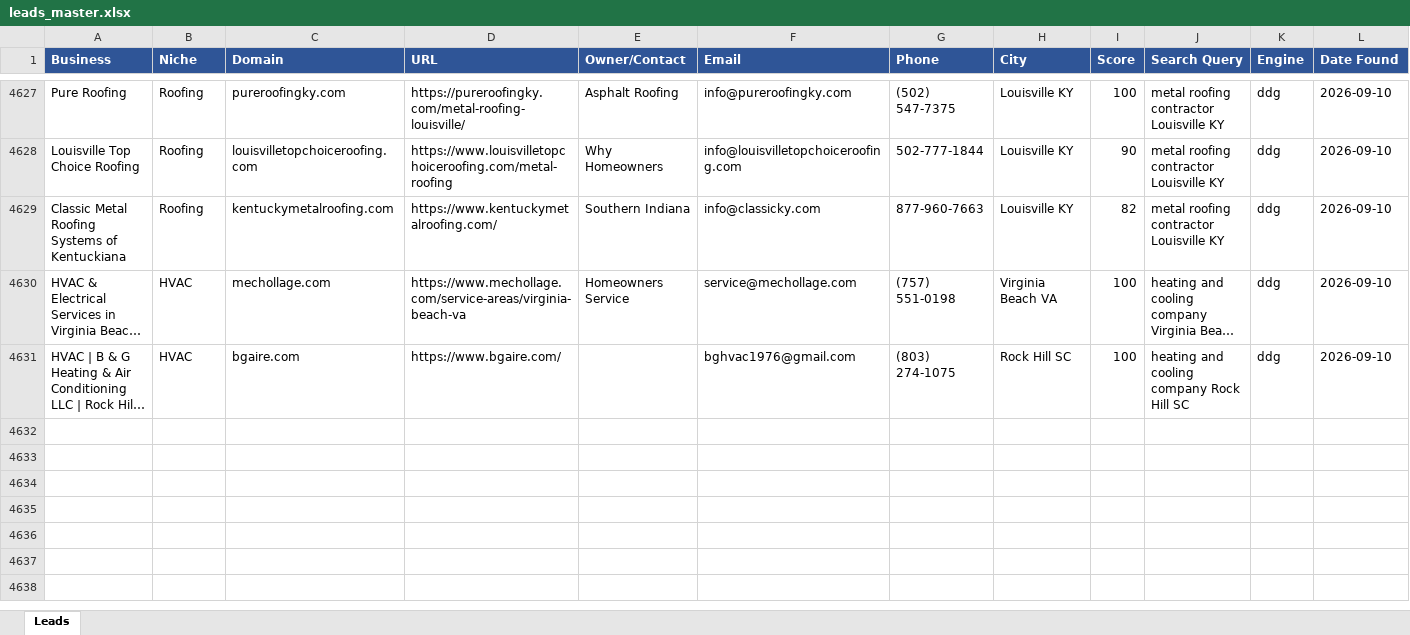
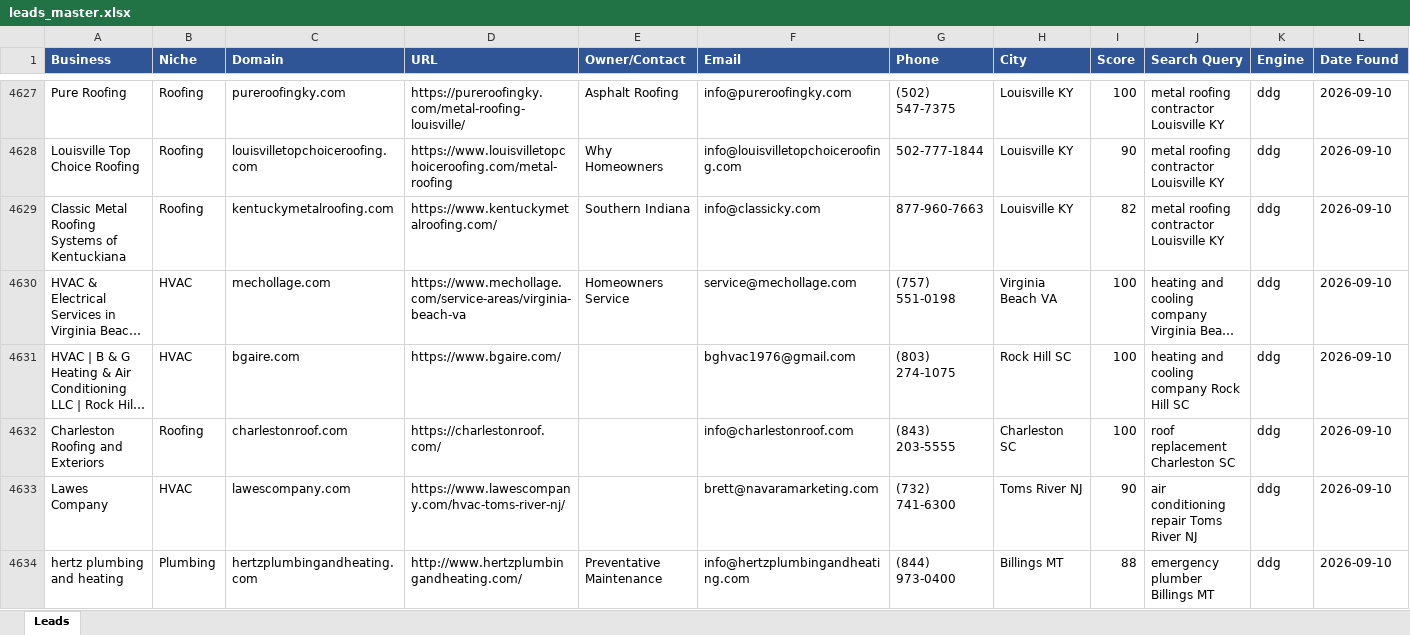
Before and after one commit to calvinbrink-create/Lead-Generation-, an Excel workbook: output/leads_master.xlsx, sheet Leads, drawn as a sheet; only a part is shown, gaps mark what is left out; long unchanged cells end in …; values as stored, in another font and other column widths than the file's, no borders; rows hold the shown columns only; the diff names each change by its address in the sheet, - before the commit and + after, or states it on an @@ line.

Commit message:
Leads: 2026-09-10 19:10 UTC (cycle 6)

```diff
--- a/output/leads_master.xlsx (sheet Leads)
+++ b/output/leads_master.xlsx (sheet Leads)
+row 4632: Charleston Roofing and Exteriors | Roofing | charlestonroof.com | https://charlestonroof.com/ |  | info@charlestonroof.com | (843) 203-5555 | Charleston SC | 100 | roof replacement Charleston SC | ddg | 2026-09-10
+row 4633: Lawes Company | HVAC | lawescompany.com | https://www.lawescompany.com/hvac-toms-river-nj/ |  | brett@navaramarketing.com | (732) 741-6300 | Toms River NJ | 90 | air conditioning repair Toms River NJ | ddg | 2026-09-10
+row 4634: hertz plumbing and heating | Plumbing | hertzplumbingandheating.com | http://www.hertzplumbingandheating.com/ | Preventative Maintenance | info@hertzplumbingandheating.com | (844) 973-0400 | Billings MT | 88 | emergency plumber Billings MT | ddg | 2026-09-10
```
Also changed, not shown: output/leads_2026-09-10.xlsx, 1 other file.
